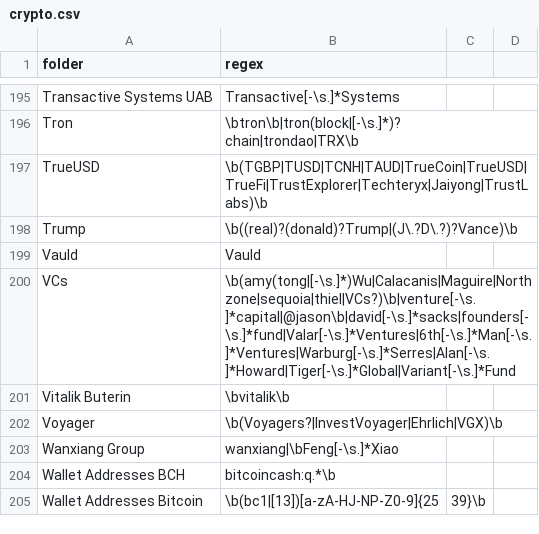
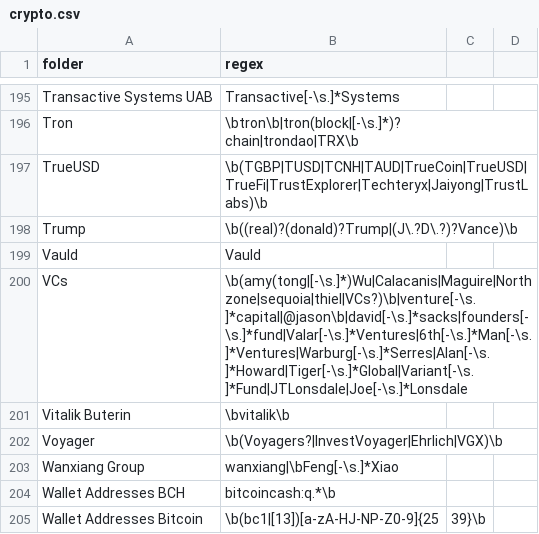
Before and after one commit to michelcrypt4d4mus/clown_sort, a CSV file: clown_sort/sorting_rules/crypto.csv, drawn as a sheet; only a part is shown, gaps mark what is left out; the diff covers the shown part only.

```diff
--- a/clown_sort/sorting_rules/crypto.csv
+++ b/clown_sort/sorting_rules/crypto.csv
@@ -199,3 +199,3 @@ Trump,\b((real)?(donald)?Trump|(J\.?D\.?)?Vance)\b
 Vauld,Vauld
-VCs,\b(amy(tong|[-\s.]*)Wu|Calacanis|Maguire|Northzone|sequoia|thiel|VCs?)\b|venture[-\s.]*capital|@jason\b|david[-\s.]*sacks|founders[-\s.]*fund|Valar[-\s.]*Ventures|6th[-\s.]*Man[-\s.]*Ventures|Warburg[-\s.]*Serres|Alan[-\s.]*Howard|Tiger[-\s.]*Global|Variant[-\s.]*Fund
+VCs,\b(amy(tong|[-\s.]*)Wu|Calacanis|Maguire|Northzone|sequoia|thiel|VCs?)\b|venture[-\s.]*capital|@jason\b|david[-\s.]*sacks|founders[-\s.]*fund|Valar[-\s.]*Ventures|6th[-\s.]*Man[-\s.]*Ventures|Warburg[-\s.]*Serres|Alan[-\s.]*Howard|Tiger[-\s.]*Global|Variant[-\s.]*Fund|JTLonsdale|Joe[-\s.]*Lonsdale
 Vitalik Buterin,\bvitalik\b
```
Also changed, not shown: 4 moved rows and 5 edited cells elsewhere in this file.
